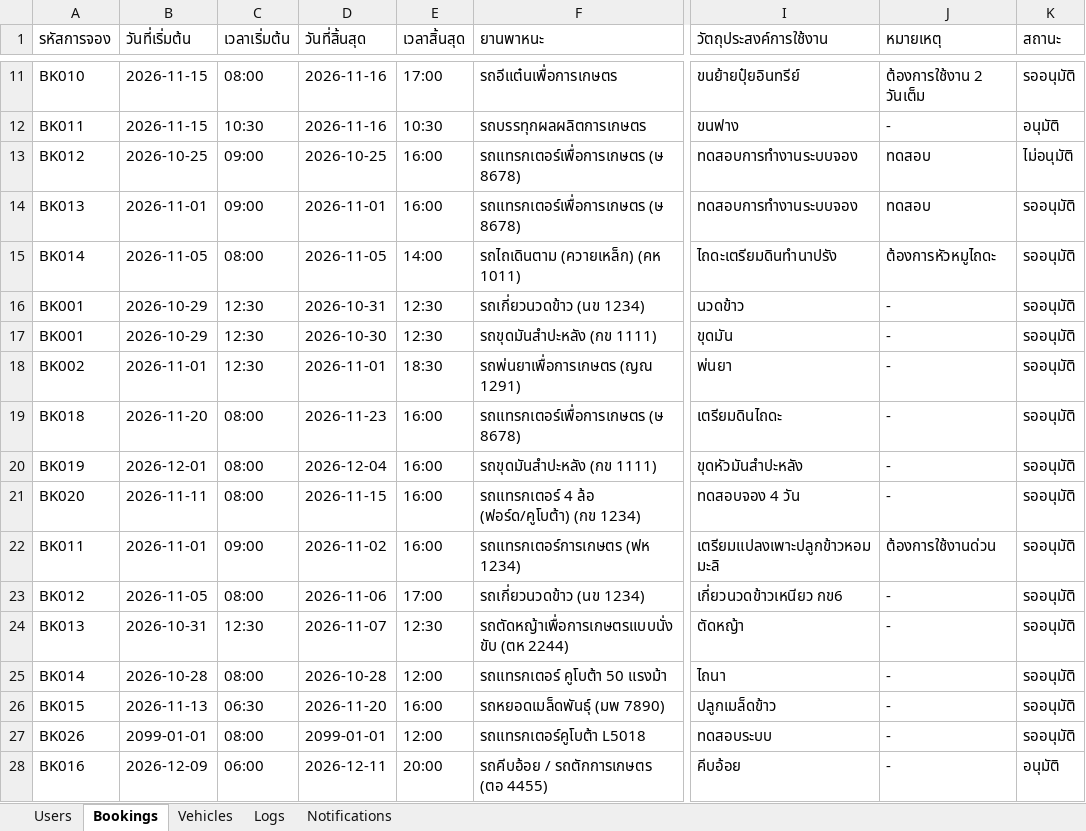
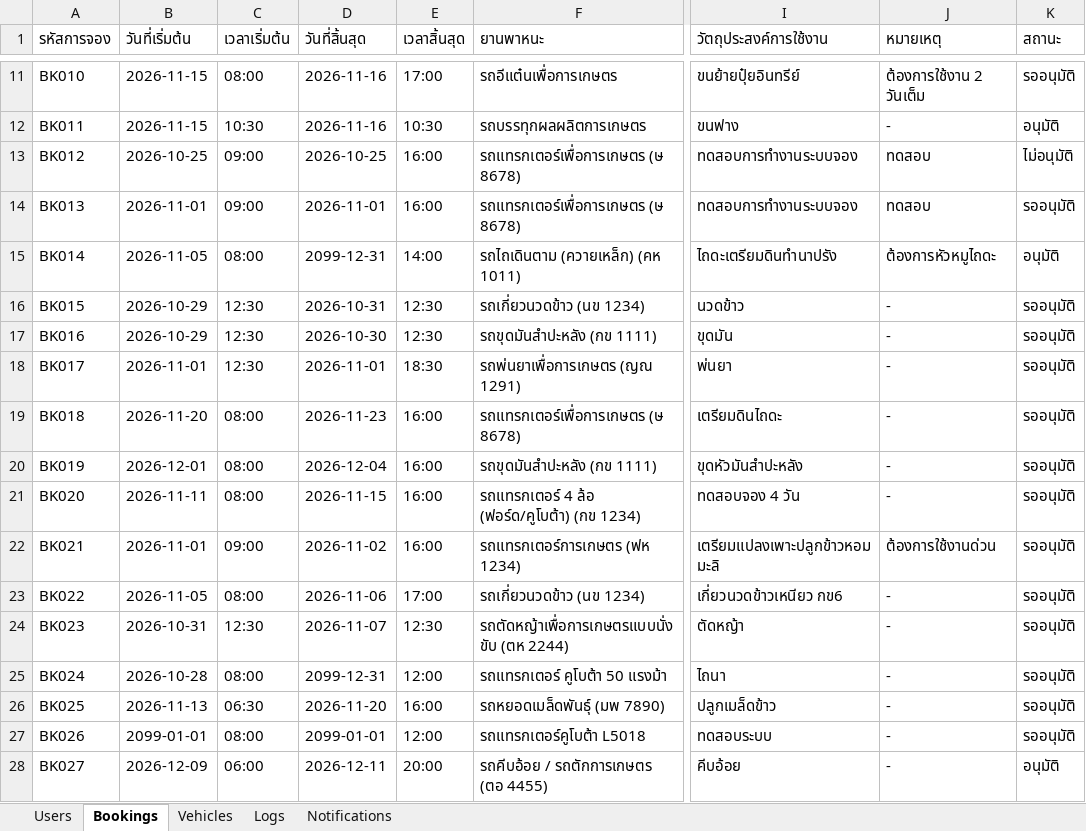
Before and after one commit to dnatkrita-ux/project_program, an Excel workbook: CarBooking.xlsx, sheet Bookings, drawn as a sheet; only a part is shown, gaps mark what is left out; values as stored, in another font and other column widths than the file's, no borders; the diff names each change by its address in the sheet, - before the commit and + after, or states it on an @@ line.

```diff
--- a/CarBooking.xlsx (sheet Bookings)
+++ b/CarBooking.xlsx (sheet Bookings)
-D15 (วันที่สิ้นสุด): 2026-11-05
+D15 (วันที่สิ้นสุด): 2099-12-31
-K15 (สถานะ): รออนุมัติ
+K15 (สถานะ): อนุมัติ
-A16 (รหัสการจอง): BK001
+A16 (รหัสการจอง): BK015
-A17 (รหัสการจอง): BK001
+A17 (รหัสการจอง): BK016
-A18 (รหัสการจอง): BK002
+A18 (รหัสการจอง): BK017
-A22 (รหัสการจอง): BK011
+A22 (รหัสการจอง): BK021
-A23 (รหัสการจอง): BK012
+A23 (รหัสการจอง): BK022
-A24 (รหัสการจอง): BK013
+A24 (รหัสการจอง): BK023
-A25 (รหัสการจอง): BK014
+A25 (รหัสการจอง): BK024
-D25 (วันที่สิ้นสุด): 2026-10-28
+D25 (วันที่สิ้นสุด): 2099-12-31
-A26 (รหัสการจอง): BK015
+A26 (รหัสการจอง): BK025
-A28 (รหัสการจอง): BK016
+A28 (รหัสการจอง): BK027
```
Also changed, not shown: sheet Logs, sheet Users, 7 other files.
